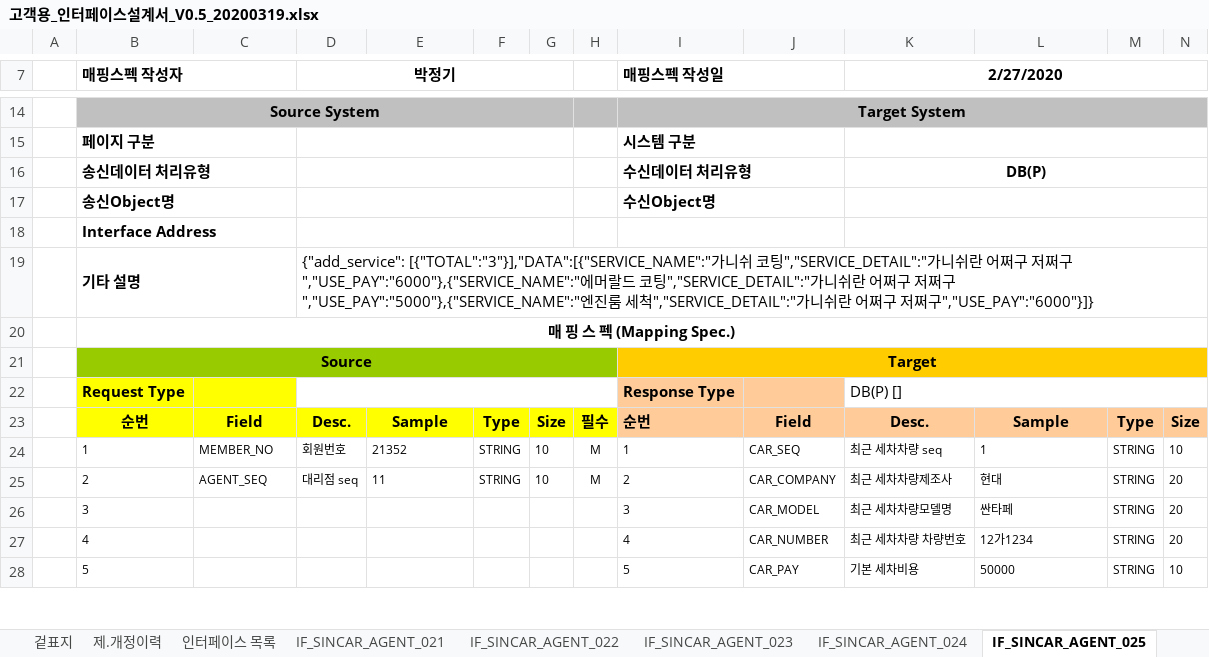
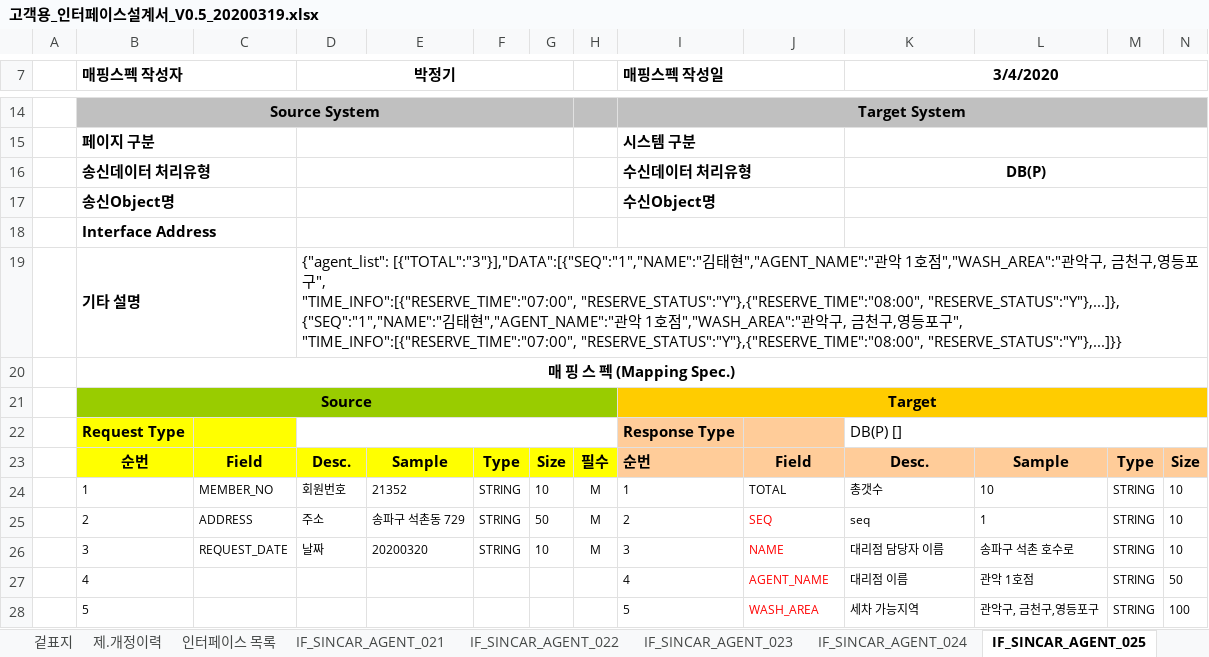
Before and after one commit to rixk-kim/sincarproject, an Excel workbook: Interface 문서/고객용_인터페이스설계서_V0.5_20200319.xlsx, sheet IF_SINCAR_AGENT_025, drawn as a sheet; only a part is shown, gaps mark what is left out; values as stored, in another font and other column widths than the file's, no borders; ↵ is a line break in a cell; the diff covers the shown part only; the diff names each change by its address in the sheet, - before the commit and + after, or states it on an @@ line.

```diff
--- a/Interface 문서/고객용_인터페이스설계서_V0.5_20200319.xlsx (sheet IF_SINCAR_AGENT_025)
+++ b/Interface 문서/고객용_인터페이스설계서_V0.5_20200319.xlsx (sheet IF_SINCAR_AGENT_025)
-K7: 2/27/2020
+K7: 3/4/2020
-D19 (박정기): {"add_service": [{"TOTAL":"3"}],"DATA":[{"SERVICE_NAME":"가니쉬 코팅","SERVICE_DETAIL":"가니쉬란 어쩌구 저쩌구","USE_PAY":"6000"},{"SERVICE_NAME":"에머랄드 코팅","SERVICE_DETAIL":"가니쉬란 어쩌구 저쩌구","USE_PAY":"5000"},{"SERVICE_NAME":"엔진룸 세척","SERVICE_DETAIL":"가니쉬란 어쩌구 저쩌구","USE_PAY":"6000"}]}
+D19 (박정기): {"agent_list": [{"TOTAL":"3"}],"DATA":[{"SEQ":"1","NAME":"김태현","AGENT_NAME":"관악 1호점","WASH_AREA":"관악구, 금천구,영등포구", ↵ "TIME_INFO":[{"RESERVE_TIME":"07:00", "RESERVE_STATUS":"Y"},{"RESERVE_TIME":"08:00", "RESERVE_STATUS":"Y"},...]}, ↵ {"SEQ":"1","NAME":"김태현","AGENT_NAME":"관악 1호점","WASH_AREA":"관악구, 금천구,영등포구", ↵ "TIME_INFO":[{"RESERVE_TIME":"07:00", "RESERVE_STATUS":"Y"},{"RESERVE_TIME":"08:00", "RESERVE_STATUS":"Y"},...]}}
-J24: CAR_SEQ
+J24: TOTAL
-K24 (3/4/2020): 최근 세차차량 seq
+K24 (3/4/2020): 총갯수
-L24: 1
+L24: 10
-C25: AGENT_SEQ
+C25: ADDRESS
-D25 (박정기): 대리점 seq
+D25 (박정기): 주소
-E25: 11
+E25: 송파구 석촌동 729
-G25: 10
+G25: 50
-J25: CAR_COMPANY
+J25: SEQ
-J25:J28 text colour: black
+J25:J28 text colour: #FF0000
-K25 (3/4/2020): 최근 세차차량제조사
+K25 (3/4/2020): seq
-L25: 현대
+L25: 1
-N25:N26: 20
+N25:N26: 10
-C26: (empty)
+C26: REQUEST_DATE
-D26 (박정기): (empty)
+D26 (박정기): 날짜
-E26: (empty)
+E26: 20200320
-F26: (empty)
+F26: STRING
-G26: (empty)
+G26: 10
-H26: (empty)
+H26: M
-J26: CAR_MODEL
+J26: NAME
-K26 (3/4/2020): 최근 세차차량모델명
+K26 (3/4/2020): 대리점 담당자 이름
-L26: 싼타페
+L26: 송파구 석촌 호수로
-J27: CAR_NUMBER
+J27: AGENT_NAME
-K27 (3/4/2020): 최근 세차차량 차량번호
+K27 (3/4/2020): 대리점 이름
-L27: 12가1234
+L27: 관악 1호점
-N27: 20
+N27: 50
-J28: CAR_PAY
+J28: WASH_AREA
-K28 (3/4/2020): 기본 세차비용
+K28 (3/4/2020): 세차 가능지역
-L28: 50000
+L28: 관악구, 금천구,영등포구
-N28: 10
+N28: 100
```
Also changed, not shown: 26 edited cells elsewhere in this sheet, sheet IF_SINCAR_AGENT_016, sheet IF_SINCAR_AGENT_023, sheet IF_SINCAR_AGENT_024, sheet 인터페이스 목록, other sheet tabs, charts or pictures, 7 other files.
